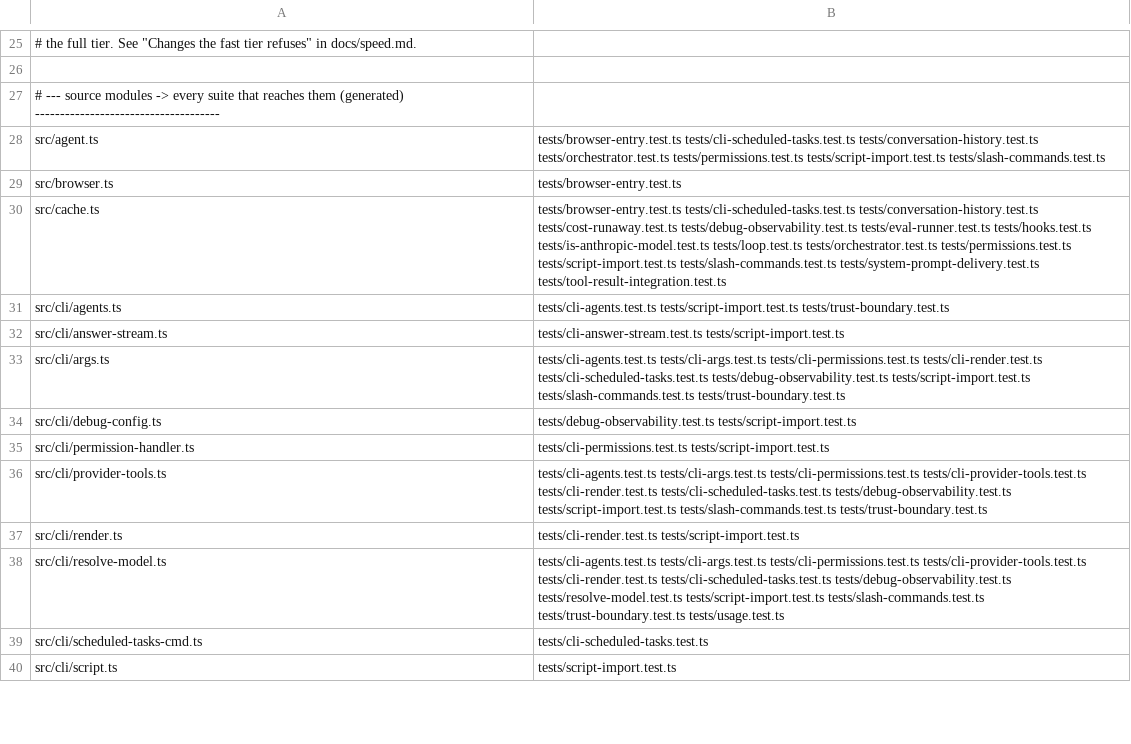
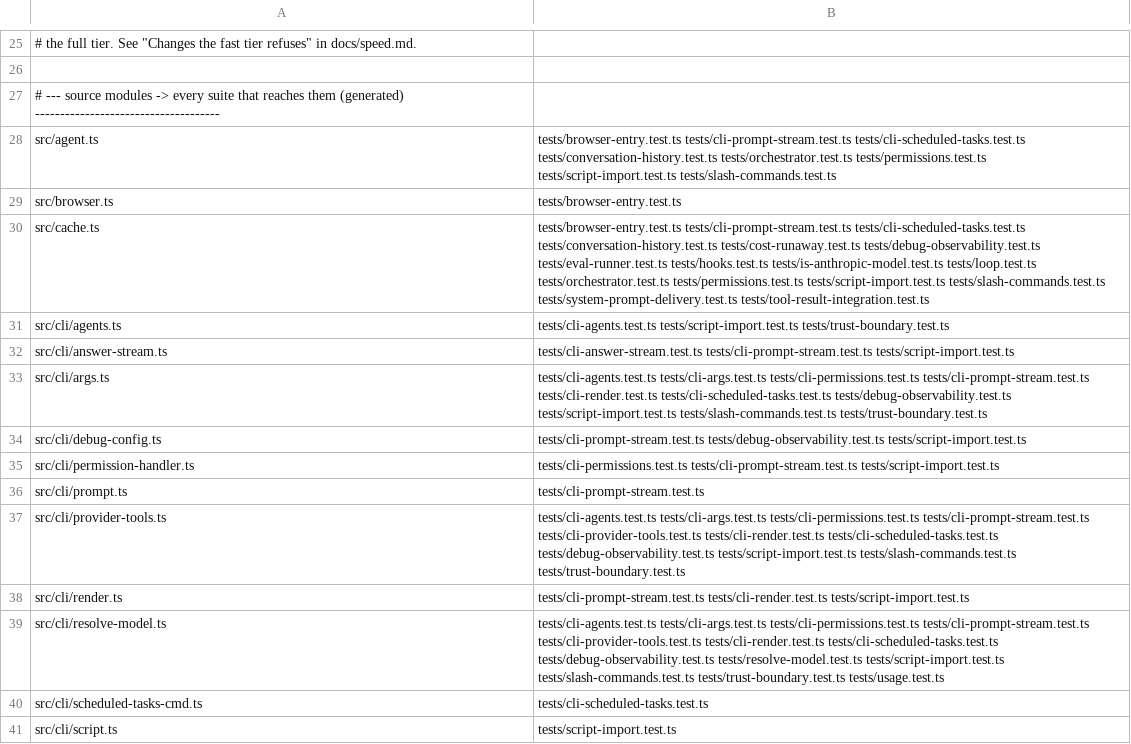
Before and after one commit to PaulKinlan/agent-do, a TSV file: tools/suite-map.tsv, drawn as a sheet; only a part is shown, gaps mark what is left out; the diff covers the shown part only.

Commit message:
test(cli): cover the stdout call sites, because the helper test was not a coverage claim (agent-do-ftb)
The fast gate refused 91568c4 with `unmapped: src/cli/prompt.ts`, and it was right: my first test proved
`writeAnswerChunk` works but never proved that `prompt.ts` CALLS it. A helper with a passing test and no call site
is a fix that can silently evaporate - the test would stay green while the defect came back, which is the same
false-green shape fleet-1n0z describes. The exemption route was available and would have been a lie: a mocked
`runPromptMode` can cover this.

WHAT THIS ADDS
* `tests/cli-prompt-stream.test.ts` runs the REAL `runPromptMode` and reads what actually reaches stdout, with the
  repo's `createMockModel` injected by mocking `resolve-model` - so no network, no API key, no provider SDK in the
  loop, but the real argument handling, agent construction and streaming code. Two directions, both asserted: on a
  terminal the hostile answer loses the OSC 52 introducer and all bidi and shows `[U+001B]`/`[U+202E]`; with
  stdout a pipe the output contains the hostile bytes UNCHANGED. Plus an ordinary answer staying byte-identical.
* A negative invariant in `tests/cli-answer-stream.test.ts`: no module in `src/cli/` may write `event.content`
  straight to `process.stdout`. This is a source assertion on purpose - the property is the ABSENCE of a pattern
  across every file, which no runtime test can observe, and a fourth streaming site could otherwise be added in a
  mode nothing drives. It is exactly the class of regression that produced agent-do-193 (one write guarded, its
  sibling four lines below not).
* Teeth: restoring the raw write in `prompt.ts` fails the call-site test with "the OSC 52 introducer survived";
  restoring it in `script.ts` fails the invariant with `['script.ts']`. Restores checksum-verified.
* `src/cli/prompt.ts` is now MAPPED to this suite in the generated map, so the gate's own mechanism enforces it
  from here on rather than an exemption hiding it.

Known residual gap, stated rather than papered over: `script.ts`'s two call sites are the identical one-line
expression and go through the same helper, and the invariant test covers them statically, but they are not driven
end-to-end - `runScriptMode` needs a saved script plus interactive confirmation. That would be the follow-up if a
reviewer wants the third site exercised rather than pinned.

```diff
--- a/tools/suite-map.tsv
+++ b/tools/suite-map.tsv
@@ -27,13 +27,14 @@
 # --- source modules -> every suite that reaches them (generated) -------------------------------------
-src/agent.ts	tests/browser-entry.test.ts tests/cli-scheduled-tasks.test.ts tests/conversation-history.test.ts tests/orchestrator.test.ts tests/permissions.test.ts tests/script-import.test.ts tests/slash-commands.test.ts
+src/agent.ts	tests/browser-entry.test.ts tests/cli-prompt-stream.test.ts tests/cli-scheduled-tasks.test.ts tests/conversation-history.test.ts tests/orchestrator.test.ts tests/permissions.test.ts tests/script-import.test.ts tests/slash-commands.test.ts
 src/browser.ts	tests/browser-entry.test.ts
-src/cache.ts	tests/browser-entry.test.ts tests/cli-scheduled-tasks.test.ts tests/conversation-history.test.ts tests/cost-runaway.test.ts tests/debug-observability.test.ts tests/eval-runner.test.ts tests/hooks.test.ts tests/is-anthropic-model.test.ts tests/loop.test.ts tests/orchestrator.test.ts tests/permissions.test.ts tests/script-import.test.ts tests/slash-commands.test.ts tests/system-prompt-delivery.test.ts tests/tool-result-integration.test.ts
+src/cache.ts	tests/browser-entry.test.ts tests/cli-prompt-stream.test.ts tests/cli-scheduled-tasks.test.ts tests/conversation-history.test.ts tests/cost-runaway.test.ts tests/debug-observability.test.ts tests/eval-runner.test.ts tests/hooks.test.ts tests/is-anthropic-model.test.ts tests/loop.test.ts tests/orchestrator.test.ts tests/permissions.test.ts tests/script-import.test.ts tests/slash-commands.test.ts tests/system-prompt-delivery.test.ts tests/tool-result-integration.test.ts
 src/cli/agents.ts	tests/cli-agents.test.ts tests/script-import.test.ts tests/trust-boundary.test.ts
-src/cli/answer-stream.ts	tests/cli-answer-stream.test.ts tests/script-import.test.ts
-src/cli/args.ts	tests/cli-agents.test.ts tests/cli-args.test.ts tests/cli-permissions.test.ts tests/cli-render.test.ts tests/cli-scheduled-tasks.test.ts tests/debug-observability.test.ts tests/script-import.test.ts tests/slash-commands.test.ts tests/trust-boundary.test.ts
-src/cli/debug-config.ts	tests/debug-observability.test.ts tests/script-import.test.ts
-src/cli/permission-handler.ts	tests/cli-permissions.test.ts tests/script-import.test.ts
-src/cli/provider-tools.ts	tests/cli-agents.test.ts tests/cli-args.test.ts tests/cli-permissions.test.ts tests/cli-provider-tools.test.ts tests/cli-render.test.ts tests/cli-scheduled-tasks.test.ts tests/debug-observability.test.ts tests/script-import.test.ts tests/slash-commands.test.ts tests/trust-boundary.test.ts
-src/cli/render.ts	tests/cli-render.test.ts tests/script-import.test.ts
-src/cli/resolve-model.ts	tests/cli-agents.test.ts tests/cli-args.test.ts tests/cli-permissions.test.ts tests/cli-provider-tools.test.ts tests/cli-render.test.ts tests/cli-scheduled-tasks.test.ts tests/debug-observability.test.ts tests/resolve-model.test.ts tests/script-import.test.ts tests/slash-commands.test.ts tests/trust-boundary.test.ts tests/usage.test.ts
+src/cli/answer-stream.ts	tests/cli-answer-stream.test.ts tests/cli-prompt-stream.test.ts tests/script-import.test.ts
+src/cli/args.ts	tests/cli-agents.test.ts tests/cli-args.test.ts tests/cli-permissions.test.ts tests/cli-prompt-stream.test.ts tests/cli-render.test.ts tests/cli-scheduled-tasks.test.ts tests/debug-observability.test.ts tests/script-import.test.ts tests/slash-commands.test.ts tests/trust-boundary.test.ts
+src/cli/debug-config.ts	tests/cli-prompt-stream.test.ts tests/debug-observability.test.ts tests/script-import.test.ts
+src/cli/permission-handler.ts	tests/cli-permissions.test.ts tests/cli-prompt-stream.test.ts tests/script-import.test.ts
+src/cli/prompt.ts	tests/cli-prompt-stream.test.ts
+src/cli/provider-tools.ts	tests/cli-agents.test.ts tests/cli-args.test.ts tests/cli-permissions.test.ts tests/cli-prompt-stream.test.ts tests/cli-provider-tools.test.ts tests/cli-render.test.ts tests/cli-scheduled-tasks.test.ts tests/debug-observability.test.ts tests/script-import.test.ts tests/slash-commands.test.ts tests/trust-boundary.test.ts
+src/cli/render.ts	tests/cli-prompt-stream.test.ts tests/cli-render.test.ts tests/script-import.test.ts
+src/cli/resolve-model.ts	tests/cli-agents.test.ts tests/cli-args.test.ts tests/cli-permissions.test.ts tests/cli-prompt-stream.test.ts tests/cli-provider-tools.test.ts tests/cli-render.test.ts tests/cli-scheduled-tasks.test.ts tests/debug-observability.test.ts tests/resolve-model.test.ts tests/script-import.test.ts tests/slash-commands.test.ts tests/trust-boundary.test.ts tests/usage.test.ts
 src/cli/scheduled-tasks-cmd.ts	tests/cli-scheduled-tasks.test.ts
```
Also changed, not shown: 35 edited cells elsewhere in this file, 3 other files.
